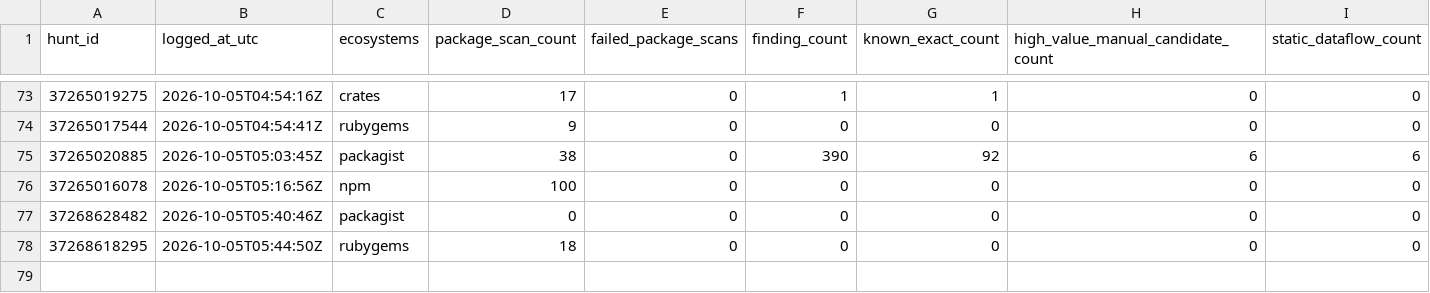
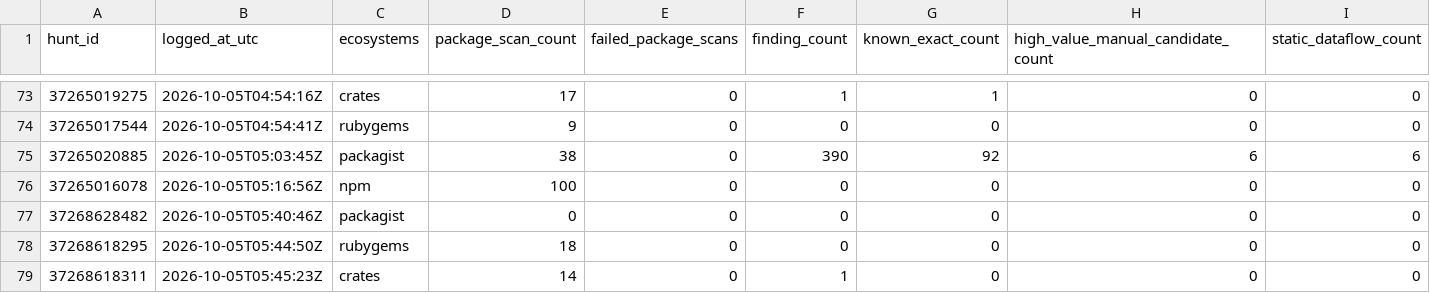
Before and after one commit to OpenSource-For-Freedom/Huginn, a CSV file: ledger/run_log.csv, drawn as a sheet; only a part is shown, gaps mark what is left out; rows hold the shown columns only; the diff names each change by its address in the sheet, - before the commit and + after, or states it on an @@ line.

```diff
--- a/ledger/run_log.csv
+++ b/ledger/run_log.csv
+row 79: 37268618311 | 2026-10-05T05:45:23Z | crates | 14 | 0 | 1 | 0 | 0 | 0
```
Also changed, not shown: ledger/cve_ledger/packagist-b.csv, ledger/cve_ledger/pypi-0.csv, 7 other files.
